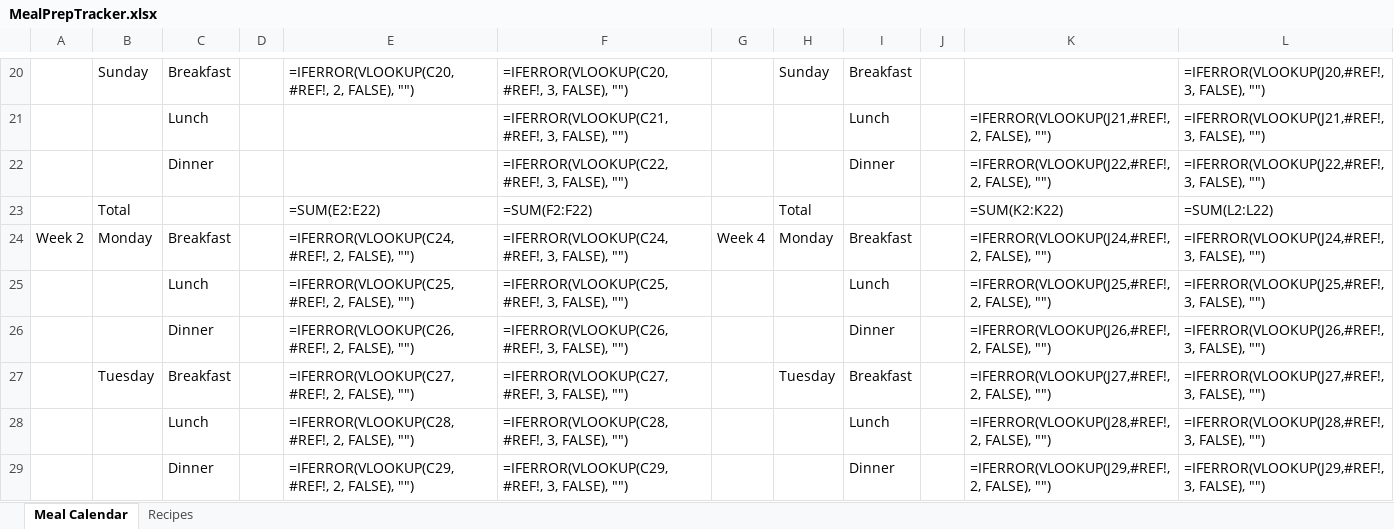
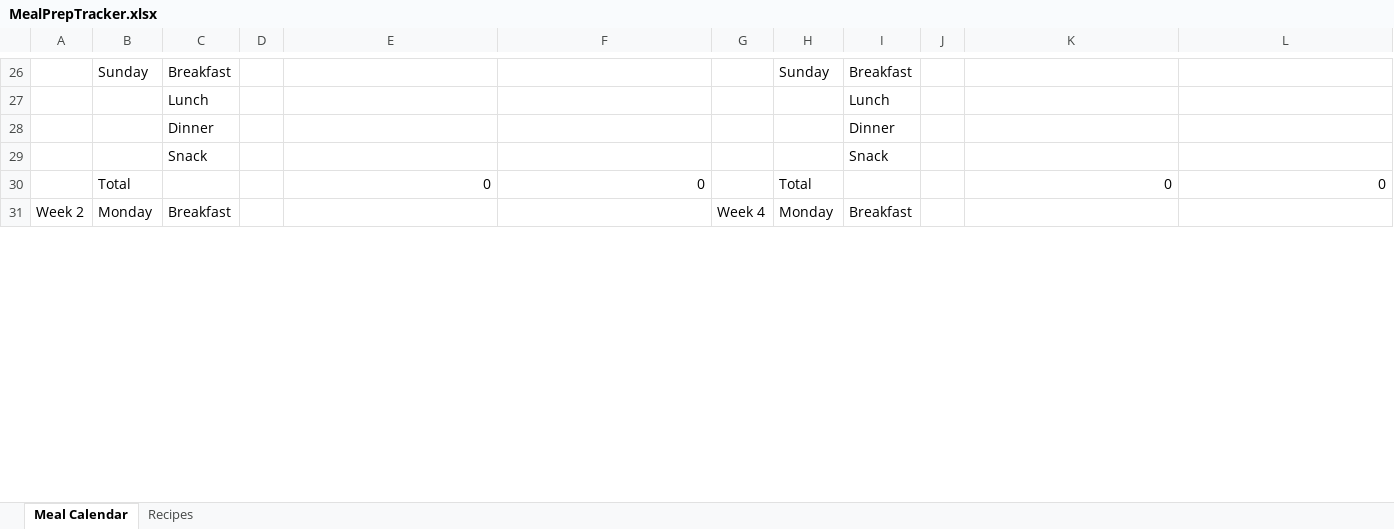
Before and after one commit to PixelQuinn/Personal-Growth-Planner, an Excel workbook: MealPrepTracker.xlsx, sheet Meal Calendar, drawn as a sheet; only a part is shown, gaps mark what is left out; values as stored, in another font and other column widths than the file's, no borders; formulas without a stored value are shown as written; conditional formats and table styles not drawn; removed rows and columns are numbered as before the commit, all else as after; the diff covers the shown part only; the diff names each change by its address in the sheet, - before the commit and + after, or states it on an @@ line.

Commit message:
wb: Snack cat added

```diff
--- a/MealPrepTracker.xlsx (sheet Meal Calendar)
+++ b/MealPrepTracker.xlsx (sheet Meal Calendar)
-E26: =IFERROR(VLOOKUP(C20,#REF!, 2, FALSE), "")
+E26: (empty)
-F26: =IFERROR(VLOOKUP(C20,#REF!, 3, FALSE), "")
+F26: (empty)
-L26: =IFERROR(VLOOKUP(J20,#REF!, 3, FALSE), "")
+L26: (empty)
-row 21:  |  | Lunch |  |  | =IFERROR(VLOOKUP(C21,#REF!, 3, FALSE), "") |  |  | Lunch |  | =IFERROR(VLOOKUP(J21,#REF!, 2, FALSE), "") | =IFERROR(VLOOKUP(J21,#REF!, 3, FALSE), "")
-row 22:  |  | Dinner |  |  | =IFERROR(VLOOKUP(C22,#REF!, 3, FALSE), "") |  |  | Dinner |  | =IFERROR(VLOOKUP(J22,#REF!, 2, FALSE), "") | =IFERROR(VLOOKUP(J22,#REF!, 3, FALSE), "")
-row 23:  | Total |  |  | =SUM(E2:E22) | =SUM(F2:F22) |  | Total |  |  | =SUM(K2:K22) | =SUM(L2:L22)
+row 27:  |  | Lunch |  |  |  |  |  | Lunch
+row 28:  |  | Dinner |  |  |  |  |  | Dinner
+row 29:  |  | Snack |  |  |  |  |  | Snack
+row 30:  | Total |  |  | 0 | 0 |  | Total |  |  | 0 | 0
-E31: =IFERROR(VLOOKUP(C24,#REF!, 2, FALSE), "")
+E31: (empty)
-F31: =IFERROR(VLOOKUP(C24,#REF!, 3, FALSE), "")
+F31: (empty)
-K31: =IFERROR(VLOOKUP(J24,#REF!, 2, FALSE), "")
+K31: (empty)
-L31: =IFERROR(VLOOKUP(J24,#REF!, 3, FALSE), "")
+L31: (empty)
-row 25:  |  | Lunch |  | =IFERROR(VLOOKUP(C25,#REF!, 2, FALSE), "") | =IFERROR(VLOOKUP(C25,#REF!, 3, FALSE), "") |  |  | Lunch |  | =IFERROR(VLOOKUP(J25,#REF!, 2, FALSE), "") | =IFERROR(VLOOKUP(J25,#REF!, 3, FALSE), "")
-row 26:  |  | Dinner |  | =IFERROR(VLOOKUP(C26,#REF!, 2, FALSE), "") | =IFERROR(VLOOKUP(C26,#REF!, 3, FALSE), "") |  |  | Dinner |  | =IFERROR(VLOOKUP(J26,#REF!, 2, FALSE), "") | =IFERROR(VLOOKUP(J26,#REF!, 3, FALSE), "")
-row 27:  | Tuesday | Breakfast |  | =IFERROR(VLOOKUP(C27,#REF!, 2, FALSE), "") | =IFERROR(VLOOKUP(C27,#REF!, 3, FALSE), "") |  | Tuesday | Breakfast |  | =IFERROR(VLOOKUP(J27,#REF!, 2, FALSE), "") | =IFERROR(VLOOKUP(J27,#REF!, 3, FALSE), "")
-row 28:  |  | Lunch |  | =IFERROR(VLOOKUP(C28,#REF!, 2, FALSE), "") | =IFERROR(VLOOKUP(C28,#REF!, 3, FALSE), "") |  |  | Lunch |  | =IFERROR(VLOOKUP(J28,#REF!, 2, FALSE), "") | =IFERROR(VLOOKUP(J28,#REF!, 3, FALSE), "")
-row 29:  |  | Dinner |  | =IFERROR(VLOOKUP(C29,#REF!, 2, FALSE), "") | =IFERROR(VLOOKUP(C29,#REF!, 3, FALSE), "") |  |  | Dinner |  | =IFERROR(VLOOKUP(J29,#REF!, 2, FALSE), "") | =IFERROR(VLOOKUP(J29,#REF!, 3, FALSE), "")
```
Also changed, not shown: 49 added rows, 31 removed rows and 8 edited cells elsewhere in this sheet.
